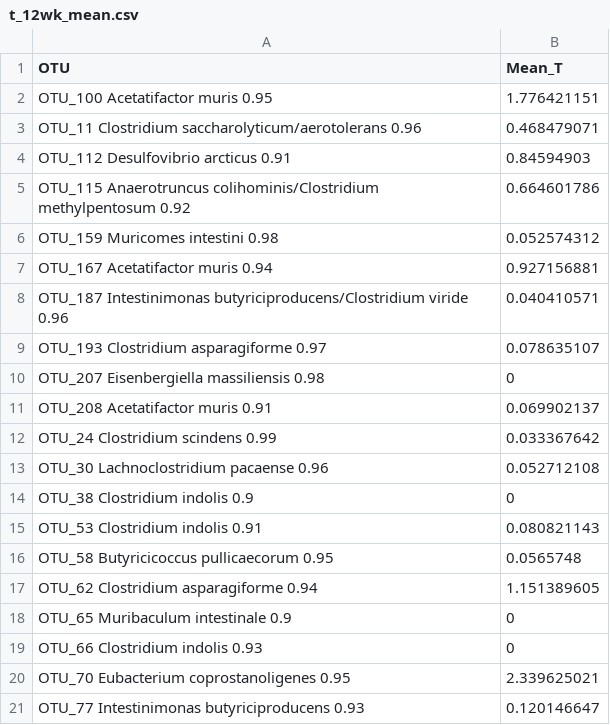
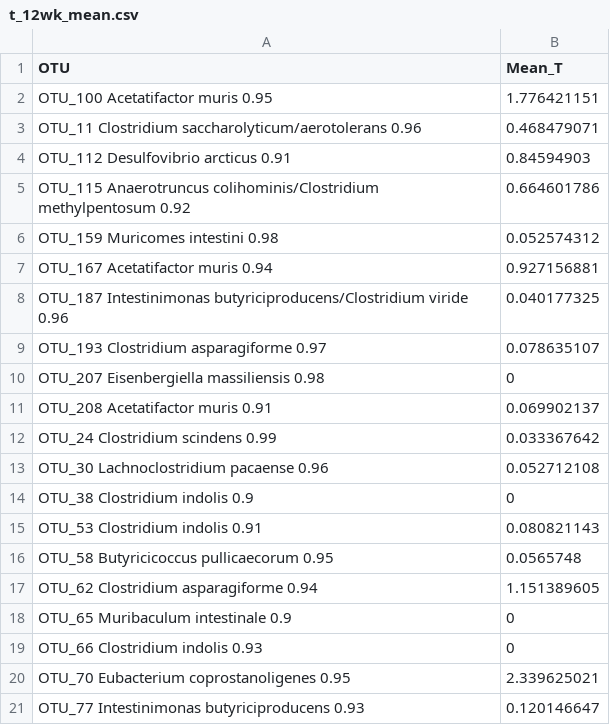
Before and after one commit to adamsorbie/Coleman_Lobner_ATF6_Dysbiosis_Gastroenterology_2018, a CSV file: 3.Discriminative_OTUs/12wk_caecal/t_12wk_mean.csv, drawn as a sheet.

```diff
--- a/3.Discriminative_OTUs/12wk_caecal/t_12wk_mean.csv
+++ b/3.Discriminative_OTUs/12wk_caecal/t_12wk_mean.csv
@@ -7,3 +7,3 @@ OTU_159 Muricomes intestini 0.98,0.052574312
 OTU_167 Acetatifactor muris 0.94,0.927156881
-OTU_187 Intestinimonas butyriciproducens/Clostridium viride  0.96,0.040410571
+OTU_187 Intestinimonas butyriciproducens/Clostridium viride  0.96,0.040177325
 OTU_193 Clostridium asparagiforme 0.97,0.078635107
```
Also changed, not shown: 4.Plot_heatmap/12wk_caecal/t_12wk_mean.csv, 36 other files.
